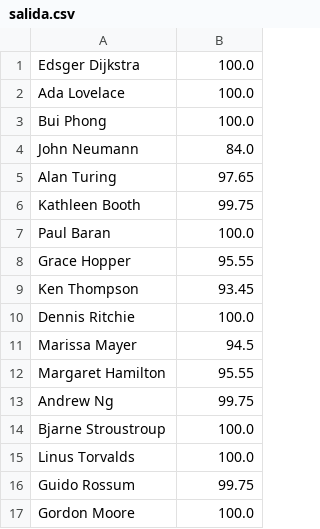
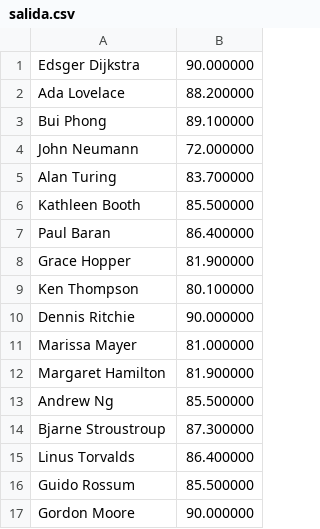
Before and after one commit to chrisRubiano/TAP, a CSV file: salida.csv, drawn as a sheet.

```diff
--- a/salida.csv
+++ b/salida.csv
@@ -1,17 +1,17 @@
-Edsger Dijkstra, 100.0
-Ada Lovelace, 100.0
-Bui Phong, 100.0
-John Neumann, 84.0
-Alan Turing, 97.65
-Kathleen Booth, 99.75
-Paul Baran, 100.0
-Grace Hopper, 95.55
-Ken Thompson, 93.45
-Dennis Ritchie, 100.0
-Marissa Mayer, 94.5
-Margaret Hamilton, 95.55
-Andrew Ng, 99.75
-Bjarne Stroustroup, 100.0
-Linus Torvalds, 100.0
-Guido Rossum, 99.75
-Gordon Moore, 100.0
+Edsger Dijkstra, 90.000000
+Ada Lovelace, 88.200000
+Bui Phong, 89.100000
+John Neumann, 72.000000
+Alan Turing, 83.700000
+Kathleen Booth, 85.500000
+Paul Baran, 86.400000
+Grace Hopper, 81.900000
+Ken Thompson, 80.100000
+Dennis Ritchie, 90.000000
+Marissa Mayer, 81.000000
+Margaret Hamilton, 81.900000
+Andrew Ng, 85.500000
+Bjarne Stroustroup, 87.300000
+Linus Torvalds, 86.400000
+Guido Rossum, 85.500000
+Gordon Moore, 90.000000
```
Also changed, not shown: 3 other files.
